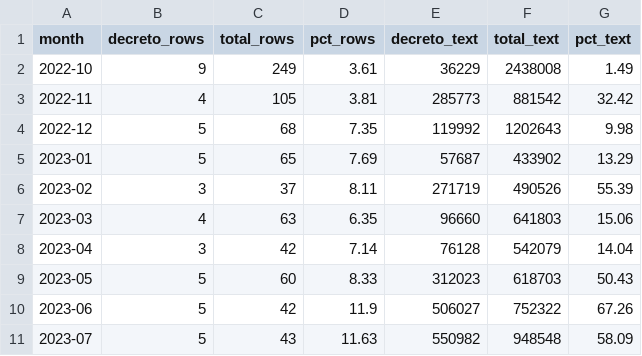
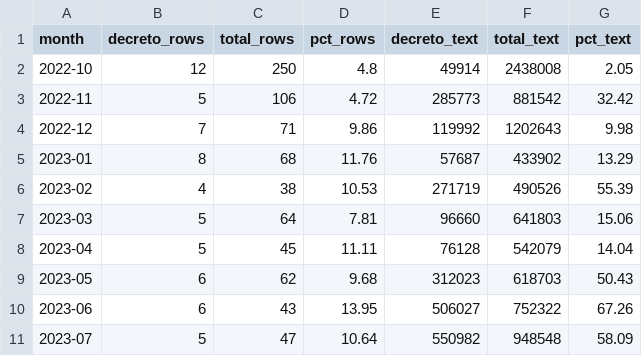
Before and after one commit to dataciviclab/senato-akn, a CSV file: data/derived/decreto_monthly_summary.csv, drawn as a sheet; only a part is shown; the diff covers the shown part only.

```diff
--- a/data/derived/decreto_monthly_summary.csv
+++ b/data/derived/decreto_monthly_summary.csv
@@ -1,11 +1,11 @@
 month,decreto_rows,total_rows,pct_rows,decreto_text,total_text,pct_text
-2022-10,9,249,3.61,36229,2438008,1.49
-2022-11,4,105,3.81,285773,881542,32.42
-2022-12,5,68,7.35,119992,1202643,9.98
-2023-01,5,65,7.69,57687,433902,13.29
-2023-02,3,37,8.11,271719,490526,55.39
-2023-03,4,63,6.35,96660,641803,15.06
-2023-04,3,42,7.14,76128,542079,14.04
-2023-05,5,60,8.33,312023,618703,50.43
-2023-06,5,42,11.9,506027,752322,67.26
-2023-07,5,43,11.63,550982,948548,58.09
+2022-10,12,250,4.8,49914,2438008,2.05
+2022-11,5,106,4.72,285773,881542,32.42
+2022-12,7,71,9.86,119992,1202643,9.98
+2023-01,8,68,11.76,57687,433902,13.29
+2023-02,4,38,10.53,271719,490526,55.39
+2023-03,5,64,7.81,96660,641803,15.06
+2023-04,5,45,11.11,76128,542079,14.04
+2023-05,6,62,9.68,312023,618703,50.43
+2023-06,6,43,13.95,506027,752322,67.26
+2023-07,5,47,10.64,550982,948548,58.09
```
Also changed, not shown: 20 edited cells elsewhere in this file, data/derived/families_summary.csv, 5 other files.
